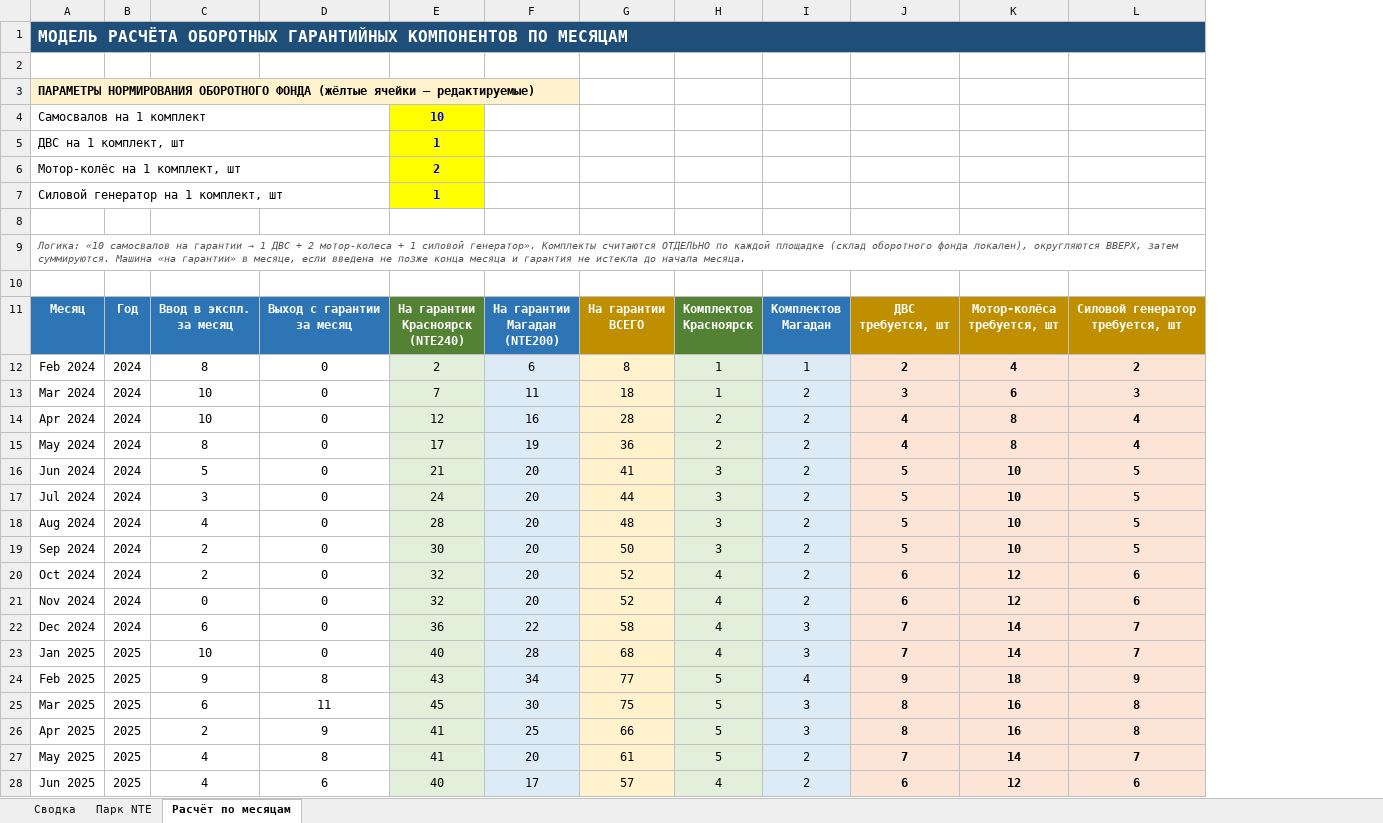
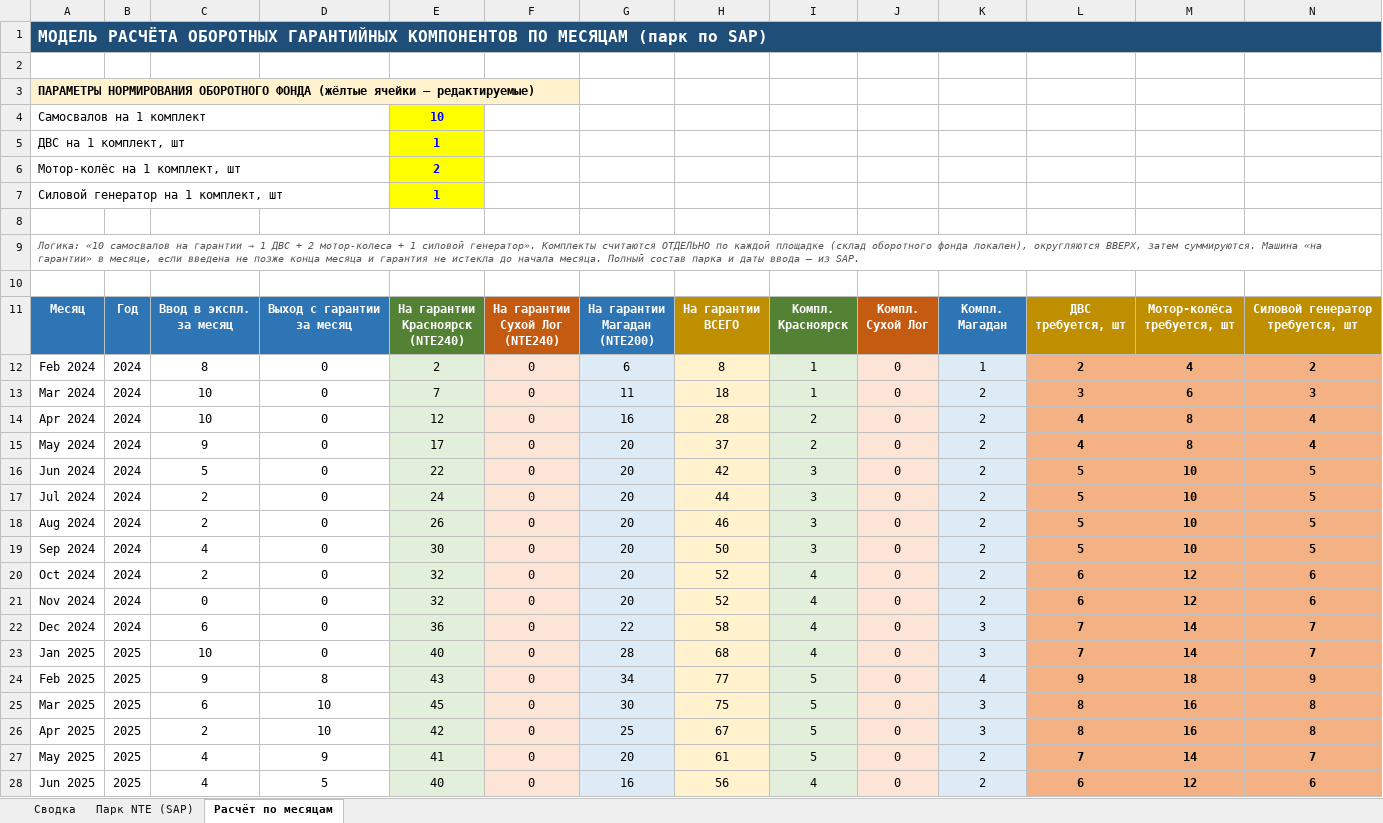
Before and after one commit to victorekuznetsov/NTE-Waranty, an Excel workbook: Модель_расчета_оборотных_компонентов_NTE.xlsx, sheet Расчёт по месяцам, drawn as a sheet; only a part is shown; values as stored, in another font and other column widths than the file's, no borders; charts and pictures not drawn; removed rows and columns are numbered as before the commit, all else as after; ↵ is a line break in a cell; the diff covers the shown part only; the diff names each change by its address in the sheet, - before the commit and + after, or states it on an @@ line.

```diff
--- a/Модель_расчета_оборотных_компонентов_NTE.xlsx (sheet Расчёт по месяцам)
+++ b/Модель_расчета_оборотных_компонентов_NTE.xlsx (sheet Расчёт по месяцам)
-sheet tab: Парк NTE
+sheet tab: Парк NTE (SAP)
+column F, rows 11-28: На гарантии ↵ Сухой Лог ↵ (NTE240) | 0 | 0 | 0 | 0 | 0 | 0 | 0 | 0 | 0 | 0 | 0 | 0 | 0 | 0 | 0 | 0 | 0
+column J, rows 11-28: Компл. ↵ Сухой Лог | 0 | 0 | 0 | 0 | 0 | 0 | 0 | 0 | 0 | 0 | 0 | 0 | 0 | 0 | 0 | 0 | 0
-A1: …ПО МЕСЯЦАМ
+A1: …ПО МЕСЯЦАМ (парк по SAP)
-A3:F3 merged
+A3:F3 merged
-A9: …начала месяца.
+A9: …начала месяца. Полный состав парка и даты ввода — из SAP.
-I11: Комплектов ↵ Красноярск
+I11: Компл. ↵ Красноярск
-K11: Комплектов ↵ Магадан
+K11: Компл. ↵ Магадан
-L12:N28 fill: #FCE4D6
+L12:N28 fill: #F4B183
-C15: 8
+C15: 9
-G15: 19
+G15: 20
-H15: 36
+H15: 37
-E16: 21
+E16: 22
-H16: 41
+H16: 42
-C17: 3
+C17: 2
-C18: 4
+C18: 2
-E18: 28
+E18: 26
-H18: 48
+H18: 46
-C19: 2
+C19: 4
-D25: 11
+D25: 10
-D26: 9
+D26: 10
-E26: 41
+E26: 42
-H26: 66
+H26: 67
-D27: 8
+D27: 9
-D28: 6
+D28: 5
-G28: 17
+G28: 16
-H28: 57
+H28: 56
```
Also changed, not shown: 36 added rows, 245 edited cells and cell formats elsewhere in this sheet, sheet Парк NTE (SAP), sheet Сводка, formulas that keep their value, charts or pictures.
